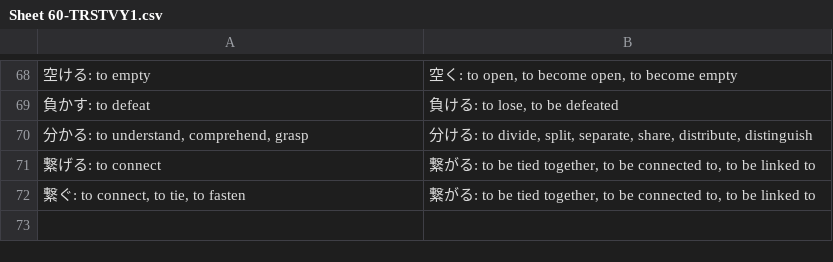
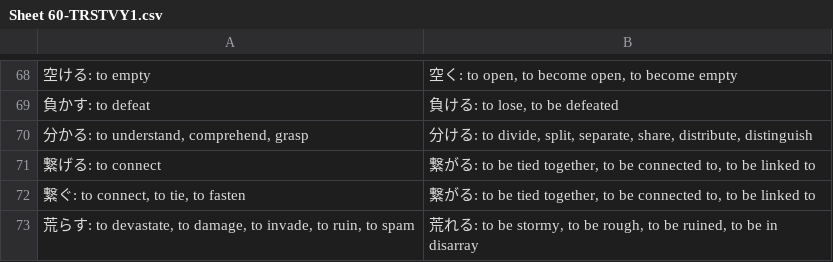
Before and after one commit to rexesian/nihongo, a CSV file: docs/rdata/Sheet 60-TRSTVY1.csv, drawn as a sheet; only a part is shown, gaps mark what is left out; the diff names each change by its address in the sheet, - before the commit and + after, or states it on an @@ line.

```diff
--- a/docs/rdata/Sheet 60-TRSTVY1.csv
+++ b/docs/rdata/Sheet 60-TRSTVY1.csv
+row 73: 荒らす: to devastate, to damage, to invade, to ruin, to spam | 荒れる: to be stormy, to be rough, to be ruined, to be in disarray
```
Also changed, not shown: docs/rdata/Sheet 115-WBKNJ3.csv, docs/rdata/Sheet 119-WBLWW.csv, 9 other files.
